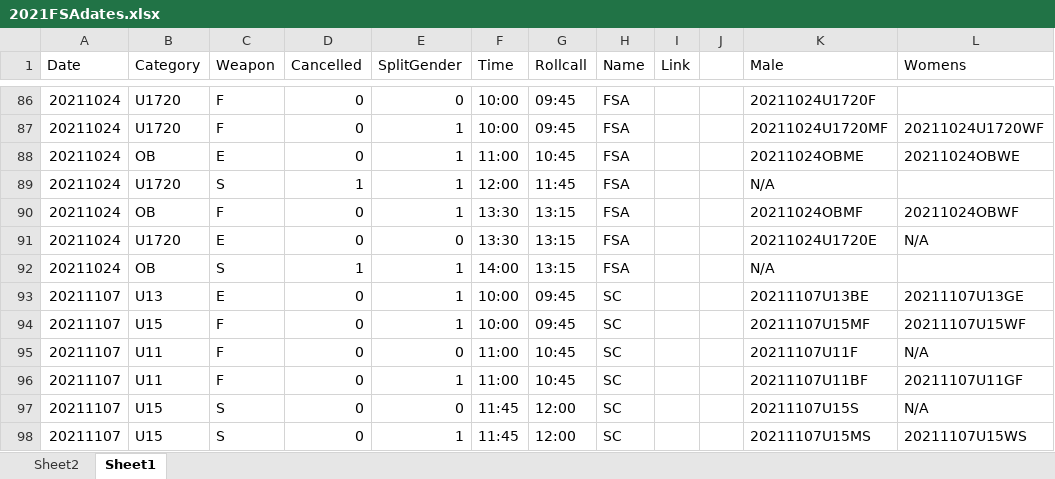
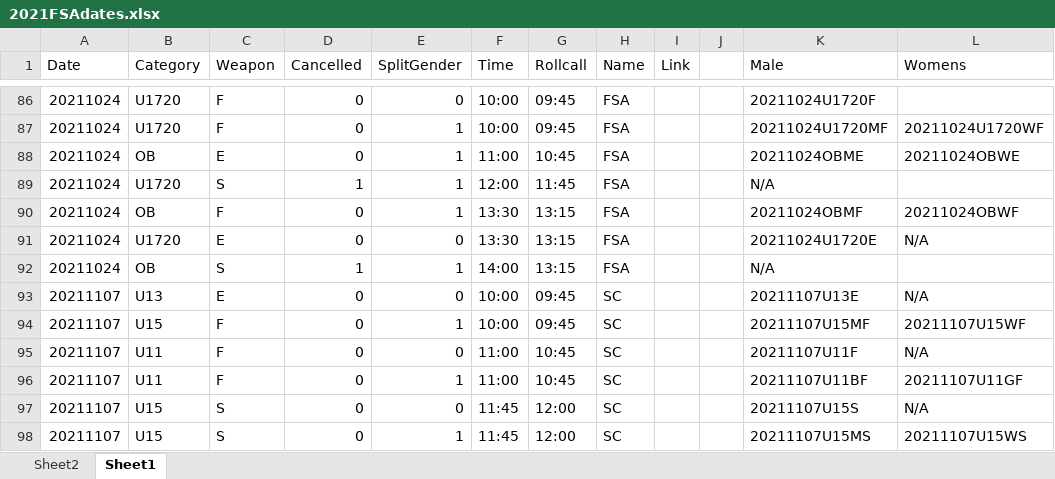
Before and after one commit to stuartmarshall87/FencingSAResults2, an Excel workbook: 2021/2021FSAdates.xlsx, sheet Sheet1, drawn as a sheet; only a part is shown, gaps mark what is left out; values as stored, in another font and other column widths than the file's, no borders; table styles not drawn; the diff names each change by its address in the sheet, - before the commit and + after, or states it on an @@ line.

```diff
--- a/2021/2021FSAdates.xlsx (sheet Sheet1)
+++ b/2021/2021FSAdates.xlsx (sheet Sheet1)
-E93 (SplitGender): 1
+E93 (SplitGender): 0
-K93 (Male): 20211107U13BE
+K93 (Male): 20211107U13E
-L93 (Womens): 20211107U13GE
+L93 (Womens): N/A
```
Also changed, not shown: 1 other file.
